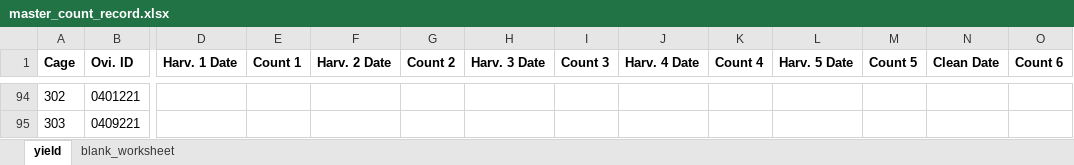
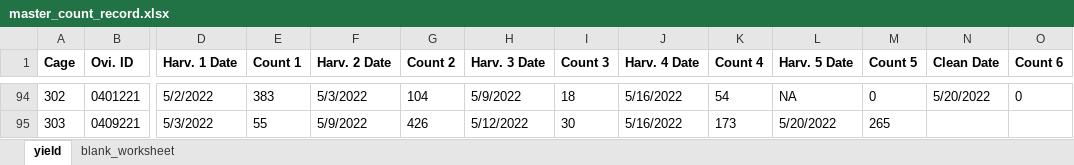
Before and after one commit to fiferworks/tamarixia_yield, an Excel workbook: master_count_record.xlsx, sheet yield, drawn as a sheet; only a part is shown, gaps mark what is left out; values as stored, in another font and other column widths than the file's, no borders; the diff covers the shown part only; the diff names each change by its address in the sheet, - before the commit and + after, or states it on an @@ line.

```diff
--- a/master_count_record.xlsx (sheet yield)
+++ b/master_count_record.xlsx (sheet yield)
-D94 (Harv. 1 Date): (empty)
+D94 (Harv. 1 Date): 5/2/2022
-E94 (Count 1): (empty)
+E94 (Count 1): 383
-F94 (Harv. 2 Date): (empty)
+F94 (Harv. 2 Date): 5/3/2022
-G94 (Count 2): (empty)
+G94 (Count 2): 104
-H94 (Harv. 3 Date): (empty)
+H94 (Harv. 3 Date): 5/9/2022
-I94 (Count 3): (empty)
+I94 (Count 3): 18
-J94:J95 (Harv. 4 Date): (empty)
+J94:J95 (Harv. 4 Date): 5/16/2022
-K94 (Count 4): (empty)
+K94 (Count 4): 54
-L94 (Harv. 5 Date): (empty)
+L94 (Harv. 5 Date): NA
-M94 (Count 5): (empty)
+M94 (Count 5): 0
-N94 (Clean Date): (empty)
+N94 (Clean Date): 5/20/2022
-O94 (Count 6): (empty)
+O94 (Count 6): 0
-D95 (Harv. 1 Date): (empty)
+D95 (Harv. 1 Date): 5/3/2022
-E95 (Count 1): (empty)
+E95 (Count 1): 55
-F95 (Harv. 2 Date): (empty)
+F95 (Harv. 2 Date): 5/9/2022
-G95 (Count 2): (empty)
+G95 (Count 2): 426
-H95 (Harv. 3 Date): (empty)
+H95 (Harv. 3 Date): 5/12/2022
-I95 (Count 3): (empty)
+I95 (Count 3): 30
-K95 (Count 4): (empty)
+K95 (Count 4): 173
-L95 (Harv. 5 Date): (empty)
+L95 (Harv. 5 Date): 5/20/2022
-M95 (Count 5): (empty)
+M95 (Count 5): 265
```
Also changed, not shown: 3 added rows and 111 edited cells elsewhere in this sheet, formulas that keep their value, shared_count_record.xlsx, 1 other file.
